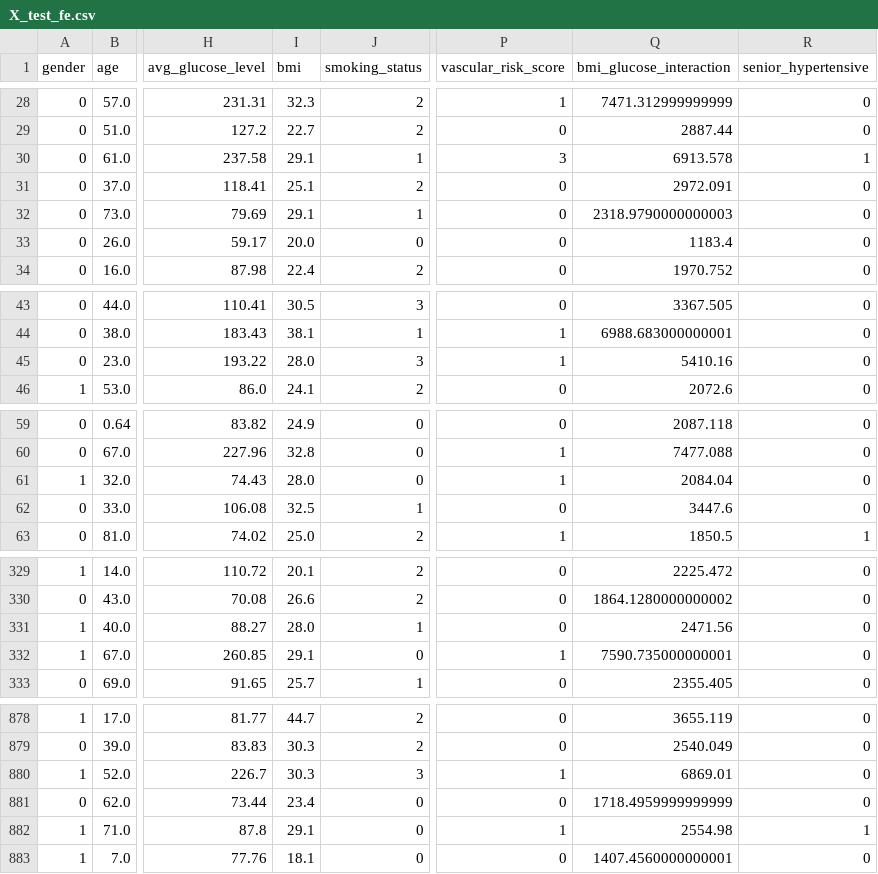
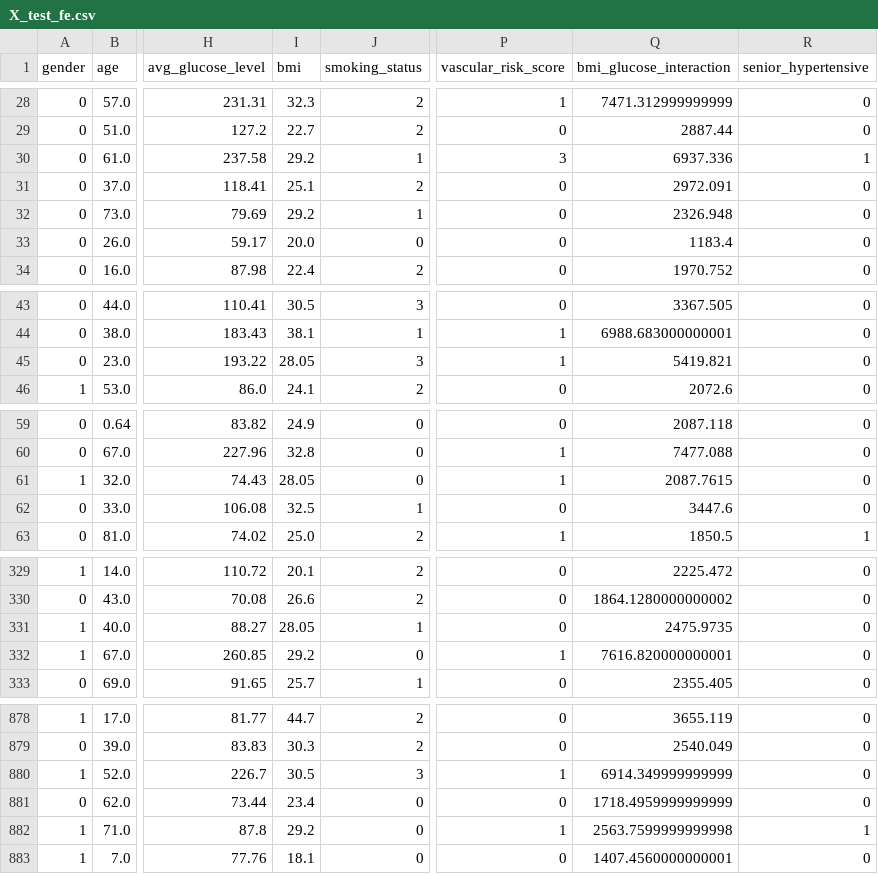
Before and after one commit to tar7nic/StrokeGuard, a CSV file: models/X_test_fe.csv, drawn as a sheet; only a part is shown, gaps mark what is left out; the diff covers the shown part only; the diff names each change by its address in the sheet, - before the commit and + after, or states it on an @@ line.

```diff
--- a/models/X_test_fe.csv
+++ b/models/X_test_fe.csv
-I30 (bmi): 29.1
+I30 (bmi): 29.2
-Q30 (bmi_glucose_interaction): 6913.578
+Q30 (bmi_glucose_interaction): 6937.336
-I32 (bmi): 29.1
+I32 (bmi): 29.2
-Q32 (bmi_glucose_interaction): 2318.9790000000003
+Q32 (bmi_glucose_interaction): 2326.948
-I45 (bmi): 28.0
+I45 (bmi): 28.05
-Q45 (bmi_glucose_interaction): 5410.16
+Q45 (bmi_glucose_interaction): 5419.821
-I61 (bmi): 28.0
+I61 (bmi): 28.05
-Q61 (bmi_glucose_interaction): 2084.04
+Q61 (bmi_glucose_interaction): 2087.7615
-I331 (bmi): 28.0
+I331 (bmi): 28.05
-Q331 (bmi_glucose_interaction): 2471.56
+Q331 (bmi_glucose_interaction): 2475.9735
-I332 (bmi): 29.1
+I332 (bmi): 29.2
-Q332 (bmi_glucose_interaction): 7590.735000000001
+Q332 (bmi_glucose_interaction): 7616.820000000001
-I880 (bmi): 30.3
+I880 (bmi): 30.5
-Q880 (bmi_glucose_interaction): 6869.01
+Q880 (bmi_glucose_interaction): 6914.349999999999
-I882 (bmi): 29.1
+I882 (bmi): 29.2
-Q882 (bmi_glucose_interaction): 2554.98
+Q882 (bmi_glucose_interaction): 2563.7599999999998
```
Also changed, not shown: 48 edited cells elsewhere in this file, models/X_test.csv, models/X_train.csv, 24 other files.
